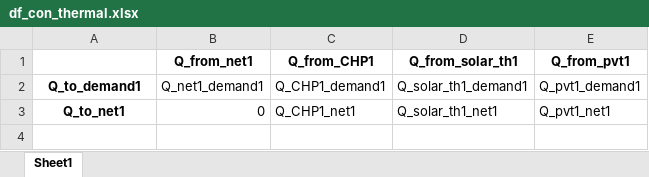
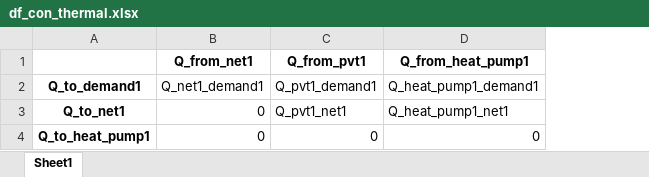
Before and after one commit to christianLeomil/masterthesis, an Excel workbook: output/df_con_thermal.xlsx, sheet Sheet1, drawn as a sheet; values as stored, in another font and other column widths than the file's, no borders; removed rows and columns are numbered as before the commit, all else as after; the diff names each change by its address in the sheet, - before the commit and + after, or states it on an @@ line.

```diff
--- a/output/df_con_thermal.xlsx (sheet Sheet1)
+++ b/output/df_con_thermal.xlsx (sheet Sheet1)
-column C (Q_from_CHP1), rows 2-3: Q_CHP1_demand1 | Q_CHP1_net1
-column D (Q_from_solar_th1), rows 2-3: Q_solar_th1_demand1 | Q_solar_th1_net1
+column D (Q_from_heat_pump1), rows 2-3: Q_heat_pump1_demand1 | Q_heat_pump1_net1
+row 4: Q_to_heat_pump1 | 0 | 0 | 0
```
Also changed, not shown: input/df_input.xlsx, output/df_aux.xlsx, 8 other files.
